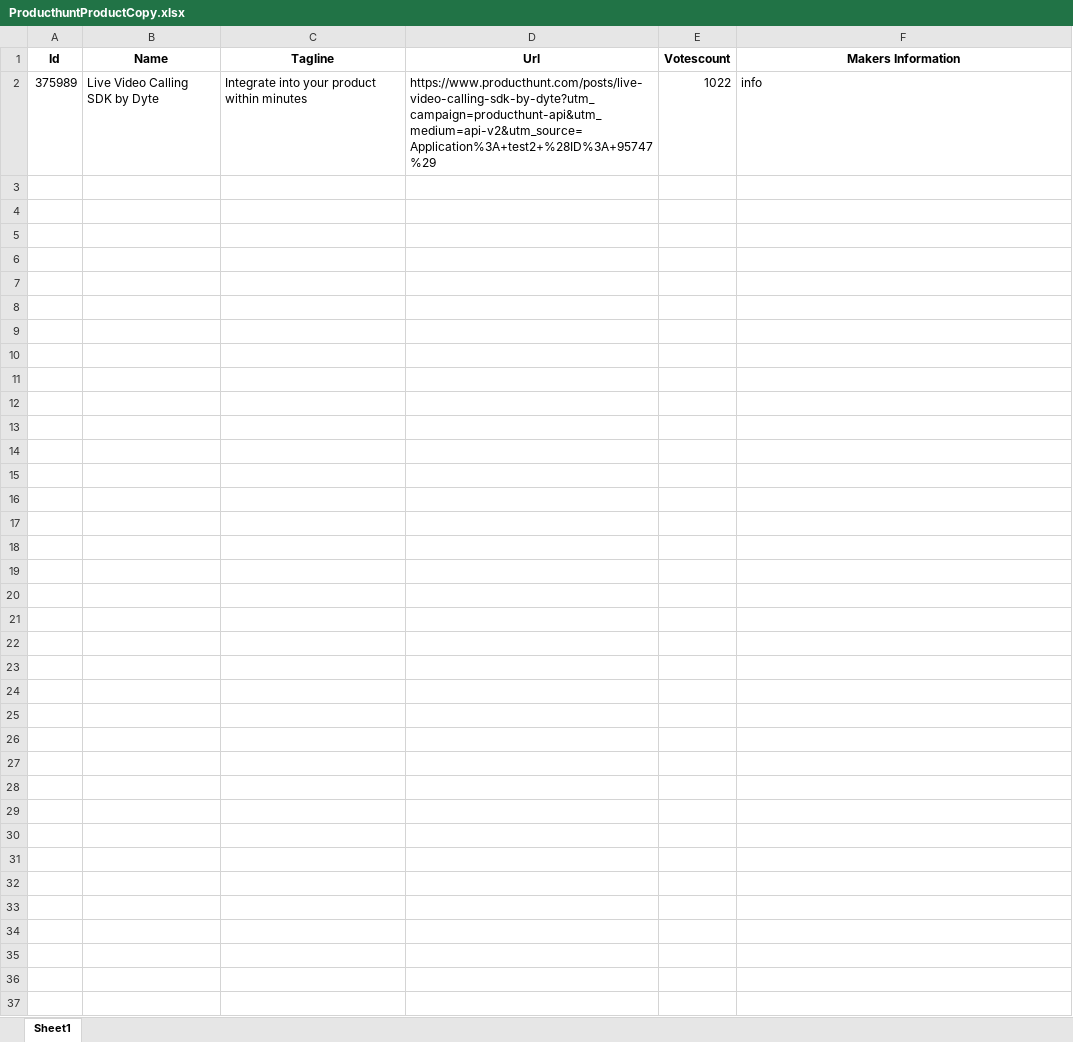
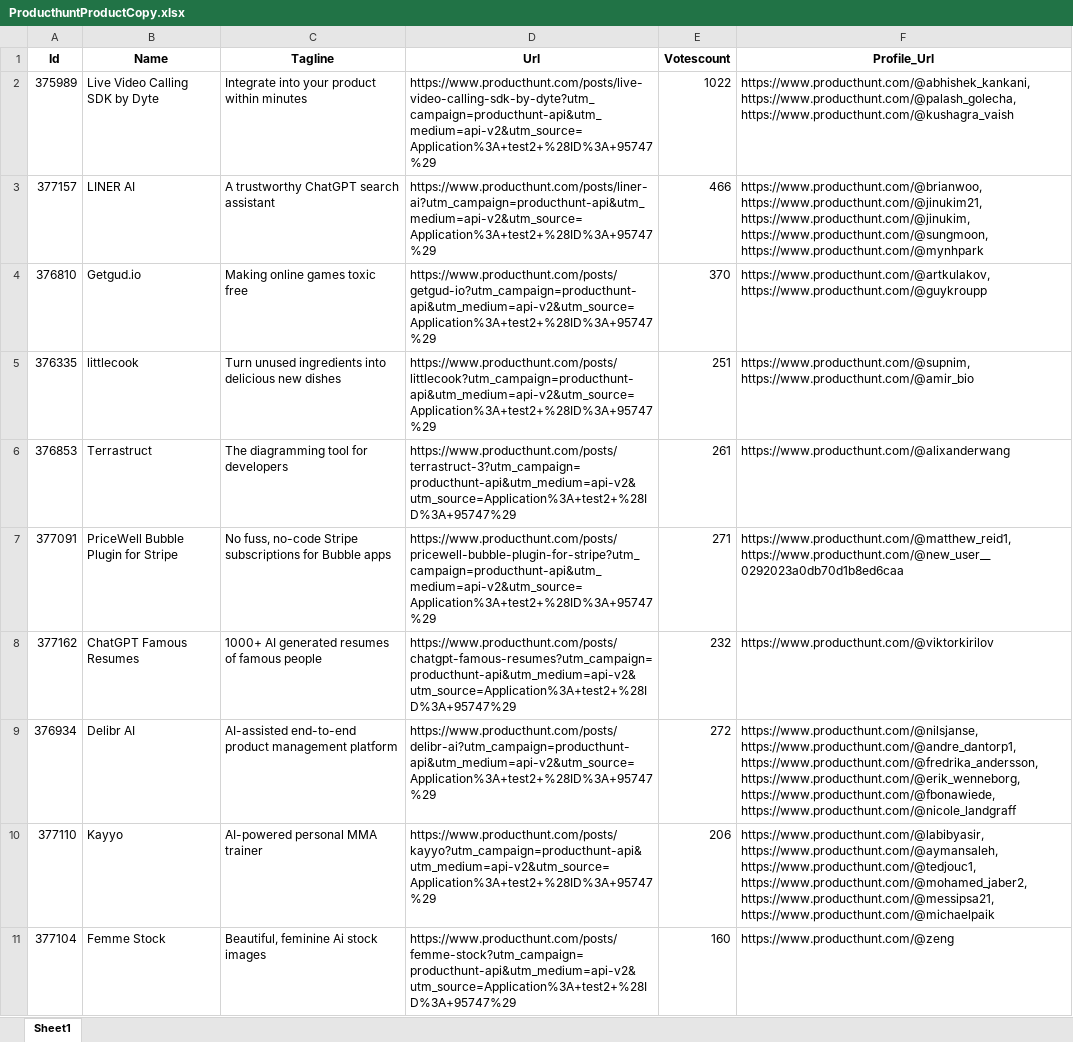
Before and after one commit to Gowri-06/scraping-data, an Excel workbook: txxxxt/ProducthuntProductCopy.xlsx, sheet Sheet1, drawn as a sheet; only a part is shown; values as stored, in another font and other column widths than the file's, no borders; the diff covers the shown part only; the diff names each change by its address in the sheet, - before the commit and + after, or states it on an @@ line.

Commit message:
profile_url added

```diff
--- a/txxxxt/ProducthuntProductCopy.xlsx (sheet Sheet1)
+++ b/txxxxt/ProducthuntProductCopy.xlsx (sheet Sheet1)
-F1: Makers Information
+F1: Profile_Url
-F2 (Profile_Url): info
+F2 (Profile_Url): https://www.producthunt.com/@abhishek_kankani, https://www.producthunt.com/@palash_golecha, https://www.producthunt.com/@kushagra_vaish
+row 3: 377157 | LINER AI | A trustworthy ChatGPT search assistant | https://www.producthunt.com/posts/liner-ai?utm_campaign=producthunt-api&utm_medium=api-v2&utm_source=Application%3A+test2+%28ID%3A+95747%29 | 466 | https://www.producthunt.com/@brianwoo, https://www.producthunt.com/@jinukim21, https://www.producthunt.com/@jinukim, https://www.producthunt.com/@sungmoon, https://www.producthunt.com/@mynhpark
+row 4: 376810 | Getgud.io | Making online games toxic free | https://www.producthunt.com/posts/getgud-io?utm_campaign=producthunt-api&utm_medium=api-v2&utm_source=Application%3A+test2+%28ID%3A+95747%29 | 370 | https://www.producthunt.com/@artkulakov, https://www.producthunt.com/@guykroupp
+row 5: 376335 | littlecook | Turn unused ingredients into delicious new dishes | https://www.producthunt.com/posts/littlecook?utm_campaign=producthunt-api&utm_medium=api-v2&utm_source=Application%3A+test2+%28ID%3A+95747%29 | 251 | https://www.producthunt.com/@supnim, https://www.producthunt.com/@amir_bio
+row 6: 376853 | Terrastruct | The diagramming tool for developers | https://www.producthunt.com/posts/terrastruct-3?utm_campaign=producthunt-api&utm_medium=api-v2&utm_source=Application%3A+test2+%28ID%3A+95747%29 | 261 | https://www.producthunt.com/@alixanderwang
+row 7: 377091 | PriceWell Bubble Plugin for Stripe | No fuss, no-code Stripe subscriptions for Bubble apps | https://www.producthunt.com/posts/pricewell-bubble-plugin-for-stripe?utm_campaign=producthunt-api&utm_medium=api-v2&utm_source=Application%3A+test2+%28ID%3A+95747%29 | 271 | https://www.producthunt.com/@matthew_reid1, https://www.producthunt.com/@new_user__0292023a0db70d1b8ed6caa
+row 8: 377162 | ChatGPT Famous Resumes | 1000+ AI generated resumes of famous people | https://www.producthunt.com/posts/chatgpt-famous-resumes?utm_campaign=producthunt-api&utm_medium=api-v2&utm_source=Application%3A+test2+%28ID%3A+95747%29 | 232 | https://www.producthunt.com/@viktorkirilov
+row 9: 376934 | Delibr AI | AI-assisted end-to-end product management platform | https://www.producthunt.com/posts/delibr-ai?utm_campaign=producthunt-api&utm_medium=api-v2&utm_source=Application%3A+test2+%28ID%3A+95747%29 | 272 | https://www.producthunt.com/@nilsjanse, https://www.producthunt.com/@andre_dantorp1, https://www.producthunt.com/@fredrika_andersson, https://www.producthunt.com/@erik_wenneborg, https://www.producthunt.com/@fbonawiede, https://www.producthunt.com/@nicole_landgraff
+row 10: 377110 | Kayyo | AI-powered personal MMA trainer | https://www.producthunt.com/posts/kayyo?utm_campaign=producthunt-api&utm_medium=api-v2&utm_source=Application%3A+test2+%28ID%3A+95747%29 | 206 | https://www.producthunt.com/@labibyasir, https://www.producthunt.com/@aymansaleh, https://www.producthunt.com/@tedjouc1, https://www.producthunt.com/@mohamed_jaber2, https://www.producthunt.com/@messipsa21, https://www.producthunt.com/@michaelpaik
+row 11: 377104 | Femme Stock | Beautiful, feminine Ai stock images | https://www.producthunt.com/posts/femme-stock?utm_campaign=producthunt-api&utm_medium=api-v2&utm_source=Application%3A+test2+%28ID%3A+95747%29 | 160 | https://www.producthunt.com/@zeng
```
Also changed, not shown: 90 added rows elsewhere in this sheet, txxxxt/ProducthuntProduct.xlsx, 2 other files.
